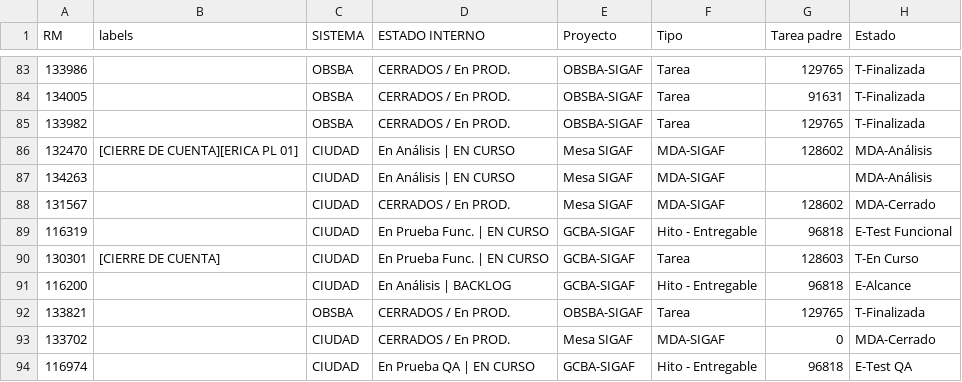
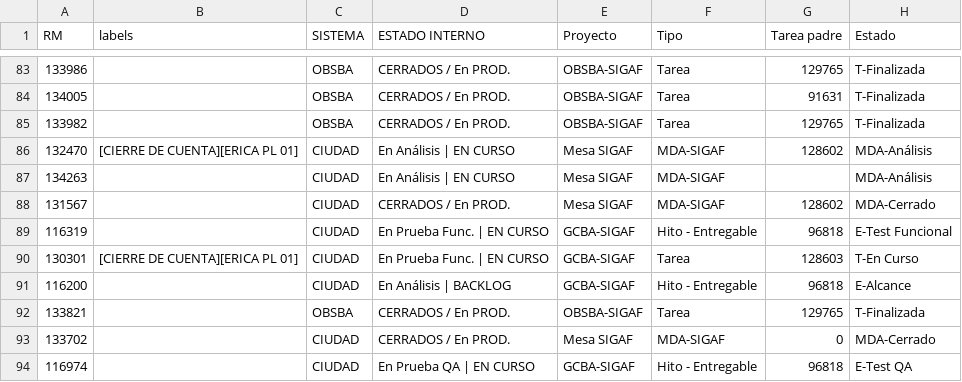
Before and after one commit to darioelola/Archivos, a CSV file: BD_RM.csv, drawn as a sheet; only a part is shown, gaps mark what is left out; the diff names each change by its address in the sheet, - before the commit and + after, or states it on an @@ line.

Commit message:
Update BD_RM.csv

```diff
--- a/BD_RM.csv
+++ b/BD_RM.csv
-B90 (labels): [CIERRE DE CUENTA]
+B90 (labels): [CIERRE DE CUENTA][ERICA PL 01]
```
